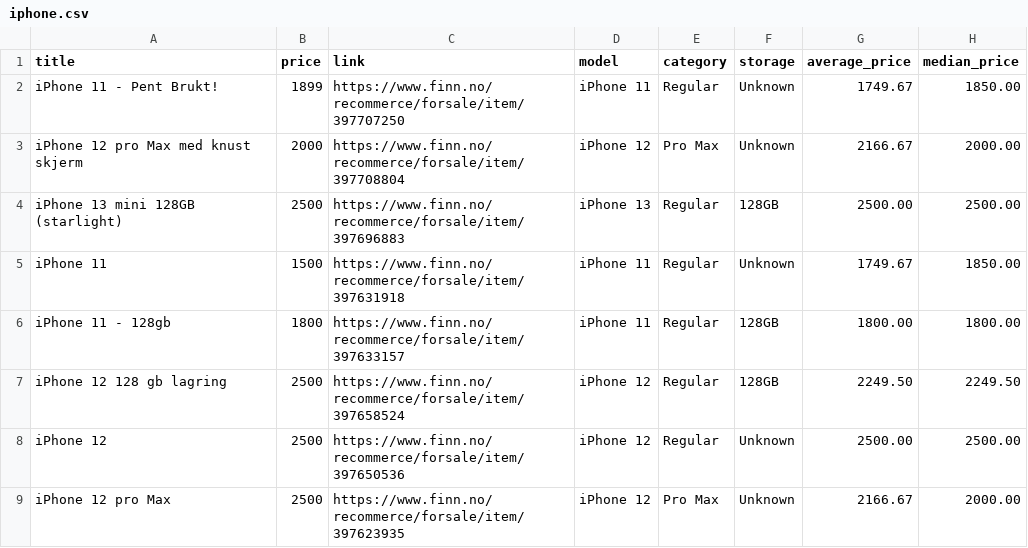
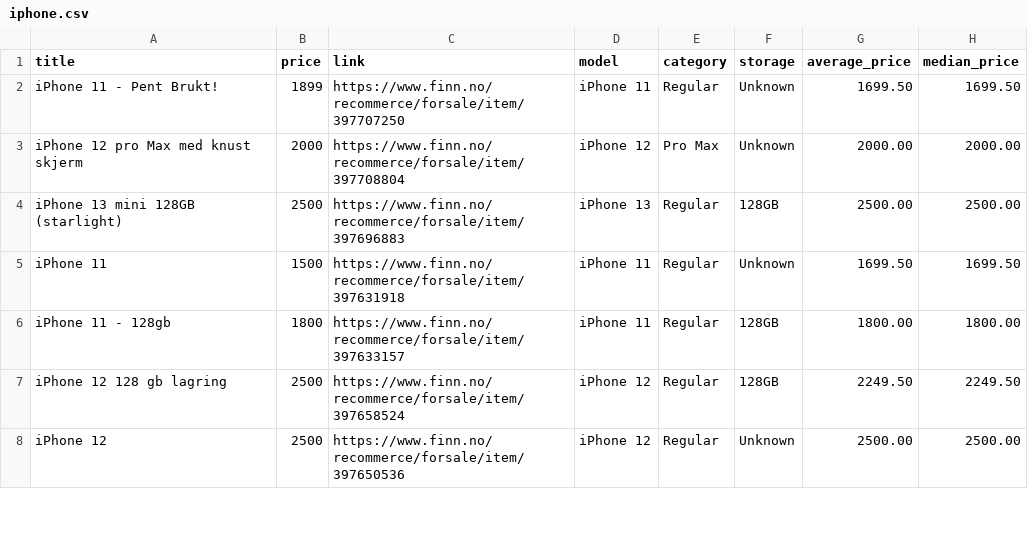
Before and after one commit to JibbelJabbel/Scrap, a CSV file: iphone.csv, drawn as a sheet; only a part is shown; the diff covers the shown part only.

```diff
--- a/iphone.csv
+++ b/iphone.csv
@@ -1,6 +1,6 @@
 title,price,link,model,category,storage,average_price,median_price
-iPhone 11 - Pent Brukt!,1899,https://www.finn.no/recommerce/forsale/item/397707250,iPhone 11,Regular,Unknown,1749.67,1850.00
-iPhone 12 pro Max med knust skjerm,2000,https://www.finn.no/recommerce/forsale/item/397708804,iPhone 12,Pro Max,Unknown,2166.67,2000.00
+iPhone 11 - Pent Brukt!,1899,https://www.finn.no/recommerce/forsale/item/397707250,iPhone 11,Regular,Unknown,1699.50,1699.50
+iPhone 12 pro Max med knust skjerm,2000,https://www.finn.no/recommerce/forsale/item/397708804,iPhone 12,Pro Max,Unknown,2000.00,2000.00
 iPhone 13 mini 128GB (starlight),2500,https://www.finn.no/recommerce/forsale/item/397696883,iPhone 13,Regular,128GB,2500.00,2500.00
-iPhone 11,1500,https://www.finn.no/recommerce/forsale/item/397631918,iPhone 11,Regular,Unknown,1749.67,1850.00
+iPhone 11,1500,https://www.finn.no/recommerce/forsale/item/397631918,iPhone 11,Regular,Unknown,1699.50,1699.50
 iPhone 11 - 128gb,1800,https://www.finn.no/recommerce/forsale/item/397633157,iPhone 11,Regular,128GB,1800.00,1800.00
@@ -8,2 +8 @@ iPhone 12 128 gb lagring,2500,https://www.finn.no/recommerce/forsale/item/397658
 iPhone 12,2500,https://www.finn.no/recommerce/forsale/item/397650536,iPhone 12,Regular,Unknown,2500.00,2500.00
-iPhone 12 pro Max,2500,https://www.finn.no/recommerce/forsale/item/397623935,iPhone 12,Pro Max,Unknown,2166.67,2000.00
```
Also changed, not shown: 2 added rows, 2 removed rows and 3 edited cells elsewhere in this file.
